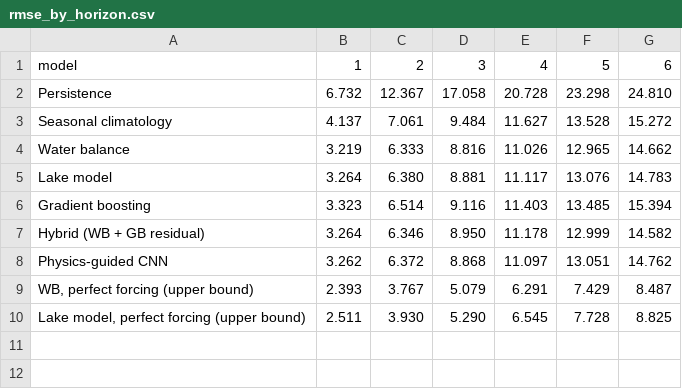
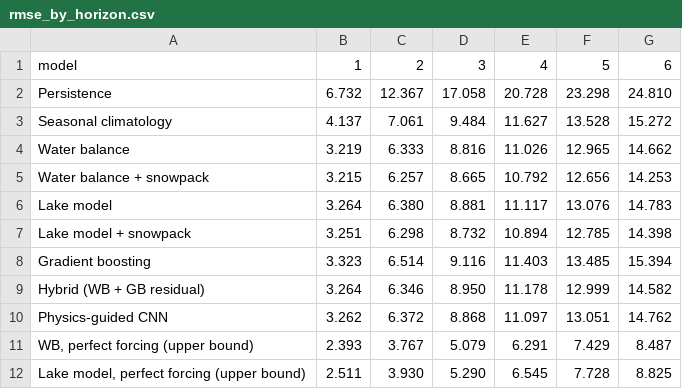
Before and after one commit to samuspdf/Great_Lakes_level, a CSV file: data/processed/rmse_by_horizon.csv, drawn as a sheet; the diff names each change by its address in the sheet, - before the commit and + after, or states it on an @@ line.

Commit message:
Add snowpack physics to the runoff forecast
- data/raw: two new GLERL daily over-land files (air temperature and precipitation, Michigan and Huron basins), downloaded 2026-10-20 from the official GLERL directory; existing raw files untouched
- function_declaration.ipynb: read_land_weather (monthly snowfall, rainfall and degree-days); SnowRunoff (degree-day snowmelt and a basin store with evapotranspiration, 5 parameters fitted on training years); SnowForcing adds the snowpack anomaly to the AR(1) runoff forecast; SnowWaterBalance and SnowLakeModel; existing models unchanged. Design chosen on 1950-1979 only
- data_processing.ipynb: over-land columns joined to monthly.csv (existing columns unchanged)
- main.ipynb: snowpack section and bootstrap pairs; re-run. Water balance + snowpack is the best real forecast at every horizon (14.25 vs 14.66 cm at six months, 95% interval -0.76 to -0.01)
- report.tex, report.pdf: data, methods, results, discussion and conclusion updated; Hock (2003) reference checked on Crossref
- README.md: nine raw files and nine models

```diff
--- a/data/processed/rmse_by_horizon.csv
+++ b/data/processed/rmse_by_horizon.csv
+row 5: Water balance + snowpack | 3.215 | 6.257 | 8.665 | 10.792 | 12.656 | 14.253
+row 7: Lake model + snowpack | 3.251 | 6.298 | 8.732 | 10.894 | 12.785 | 14.398
```
Also changed, not shown: 11 other files.
